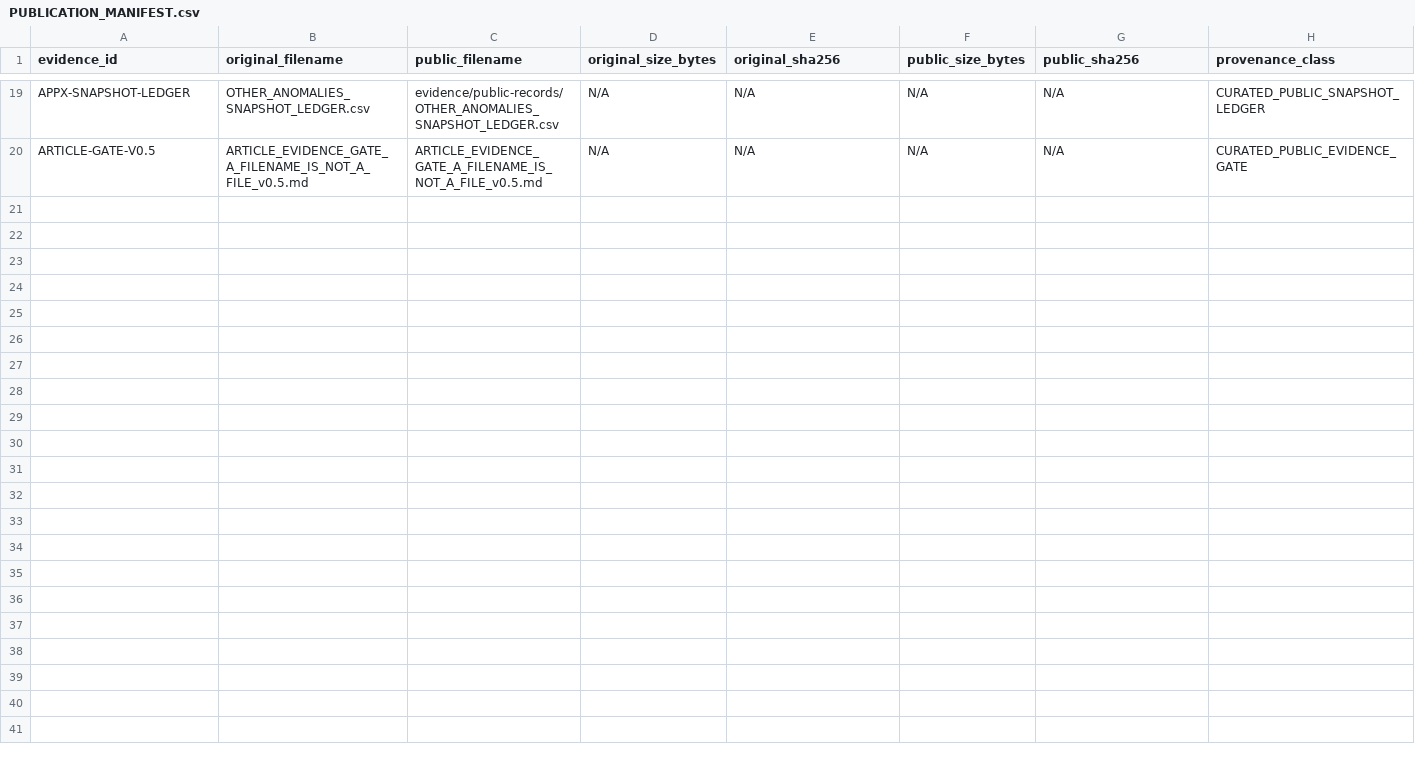
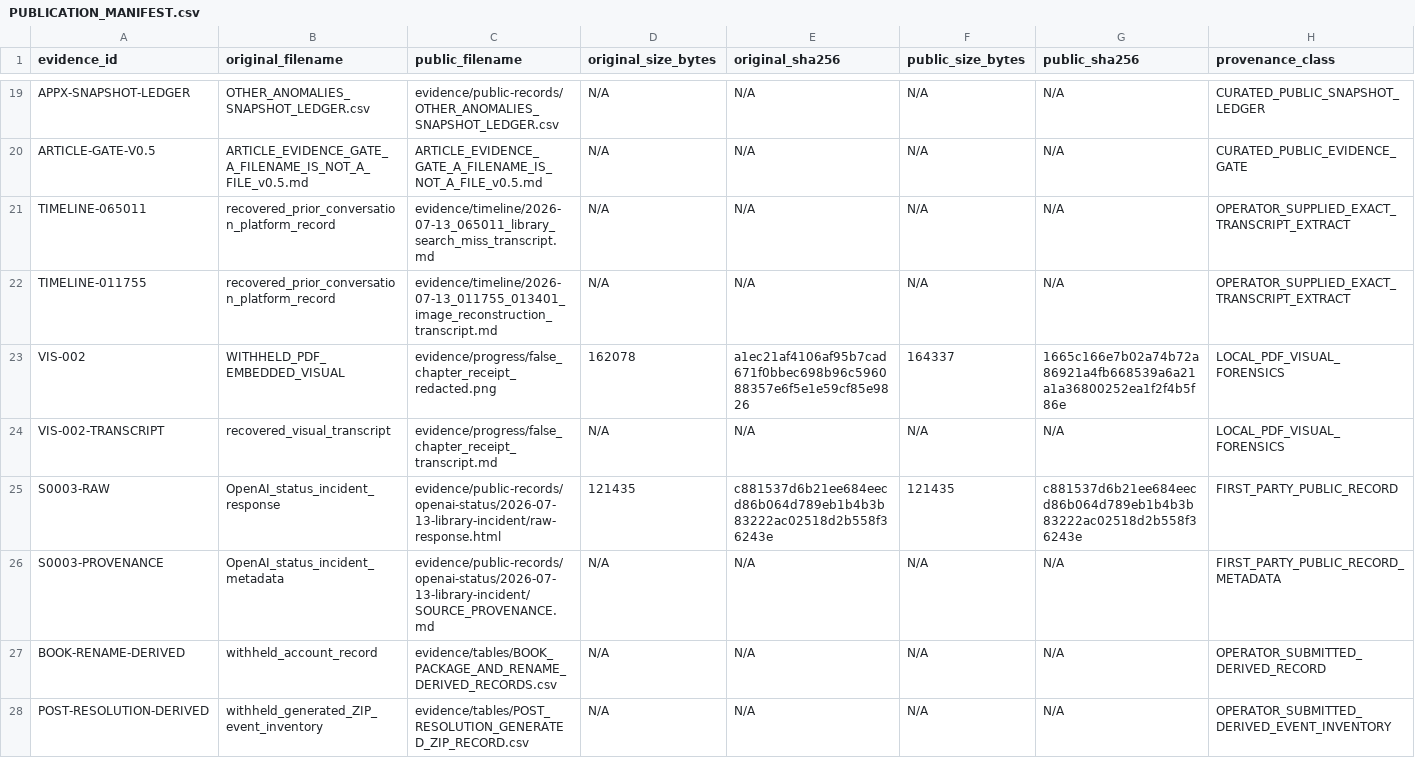
Before and after one commit to andrewgregovic/chatgpt-library-forensics-public, a CSV file: PUBLICATION_MANIFEST.csv, drawn as a sheet; only a part is shown, gaps mark what is left out; rows hold the shown columns only; the diff names each change by its address in the sheet, - before the commit and + after, or states it on an @@ line.

Commit message:
Publish timeline and false-receipt evidence with provenance ceilings

```diff
--- a/PUBLICATION_MANIFEST.csv
+++ b/PUBLICATION_MANIFEST.csv
+row 21: TIMELINE-065011 | recovered_prior_conversation_platform_record | evidence/timeline/2026-07-13_065011_library_search_miss_transcript.md | N/A | N/A | N/A | N/A | OPERATOR_SUPPLIED_EXACT_TRANSCRIPT_EXTRACT
+row 22: TIMELINE-011755 | recovered_prior_conversation_platform_record | evidence/timeline/2026-07-13_011755_013401_image_reconstruction_transcript.md | N/A | N/A | N/A | N/A | OPERATOR_SUPPLIED_EXACT_TRANSCRIPT_EXTRACT
+row 23: VIS-002 | WITHHELD_PDF_EMBEDDED_VISUAL | evidence/progress/false_chapter_receipt_redacted.png | 162078 | a1ec21af4106af95b7cad671f0bbec698b96c596088357e6f5e1e59cf85e9826 | 164337 | 1665c166e7b02a74b72a86921a4fb668539a6a21a1a36800252ea1f2f4b5f86e | LOCAL_PDF_VISUAL_FORENSICS
+row 24: VIS-002-TRANSCRIPT | recovered_visual_transcript | evidence/progress/false_chapter_receipt_transcript.md | N/A | N/A | N/A | N/A | LOCAL_PDF_VISUAL_FORENSICS
+row 25: S0003-RAW | OpenAI_status_incident_response | evidence/public-records/openai-status/2026-07-13-library-incident/raw-response.html | 121435 | c881537d6b21ee684eecd86b064d789eb1b4b3b83222ac02518d2b558f36243e | 121435 | c881537d6b21ee684eecd86b064d789eb1b4b3b83222ac02518d2b558f36243e | FIRST_PARTY_PUBLIC_RECORD
+row 26: S0003-PROVENANCE | OpenAI_status_incident_metadata | evidence/public-records/openai-status/2026-07-13-library-incident/SOURCE_PROVENANCE.md | N/A | N/A | N/A | N/A | FIRST_PARTY_PUBLIC_RECORD_METADATA
+row 27: BOOK-RENAME-DERIVED | withheld_account_record | evidence/tables/BOOK_PACKAGE_AND_RENAME_DERIVED_RECORDS.csv | N/A | N/A | N/A | N/A | OPERATOR_SUBMITTED_DERIVED_RECORD
+row 28: POST-RESOLUTION-DERIVED | withheld_generated_ZIP_event_inventory | evidence/tables/POST_RESOLUTION_GENERATED_ZIP_RECORD.csv | N/A | N/A | N/A | N/A | OPERATOR_SUBMITTED_DERIVED_EVENT_INVENTORY
```
Also changed, not shown: evidence/public-records/OPENAI_FILE_RECORDS.csv, 19 other files.
